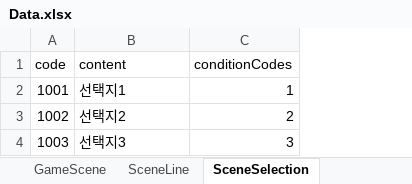
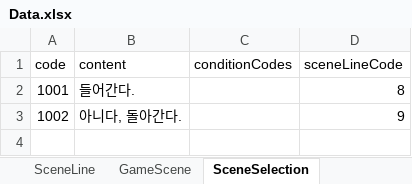
Before and after one commit to sinwoovj/Gather_Together, an Excel workbook: Assets/Excel/Data.xlsx, sheet SceneSelection, drawn as a sheet; values as stored, in another font and other column widths than the file's, no borders; removed rows and columns are numbered as before the commit, all else as after; the diff names each change by its address in the sheet, - before the commit and + after, or states it on an @@ line.

```diff
--- a/Assets/Excel/Data.xlsx (sheet SceneSelection)
+++ b/Assets/Excel/Data.xlsx (sheet SceneSelection)
@@ sheet tab order changed: SceneLine | GameScene | SceneSelection @@
+column D (sceneLineCode), rows 2-3: 8 | 9
-B2 (content): 선택지1
+B2 (content): 들어간다.
-C2 (conditionCodes): 1
+C2 (conditionCodes): (empty)
-B3 (content): 선택지2
+B3 (content): 아니다, 돌아간다.
-C3 (conditionCodes): 2
+C3 (conditionCodes): (empty)
-row 4: 1003 | 선택지3 | 3
```
Also changed, not shown: sheet SceneLine, sheet ScenarioData, sheet HostImage, sheet SceneCondition, 43 other files.
